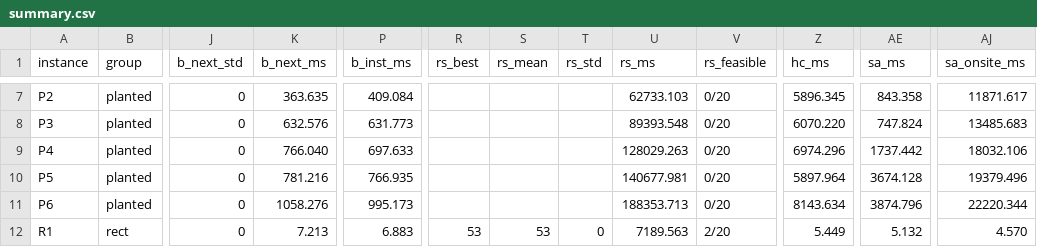
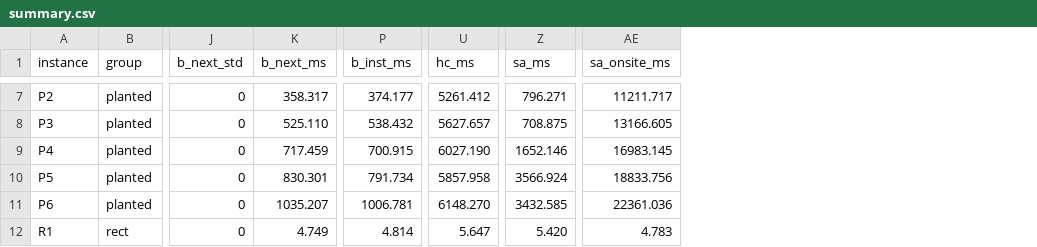
Before and after one commit to WilsonDaCrab/laminate-planner, a CSV file: results/summary.csv, drawn as a sheet; only a part is shown, gaps mark what is left out; removed rows and columns are numbered as before the commit, all else as after; the diff covers the shown part only; the diff names each change by its address in the sheet, - before the commit and + after, or states it on an @@ line.

```diff
--- a/results/summary.csv
+++ b/results/summary.csv
-column R (rs_best), row 12: 53
-column S (rs_mean), row 12: 53
-column T (rs_std), row 12: 0
-column U (rs_ms), rows 7-12: 62733.103 | 89393.548 | 128029.263 | 140677.981 | 188353.713 | 7189.563
-column V (rs_feasible), rows 7-12: 0/20 | 0/20 | 0/20 | 0/20 | 0/20 | 2/20
-K7 (b_next_ms): 363.635
+K7 (b_next_ms): 358.317
-P7 (b_inst_ms): 409.084
+P7 (b_inst_ms): 374.177
-U7 (hc_ms): 5896.345
+U7 (hc_ms): 5261.412
-Z7 (sa_ms): 843.358
+Z7 (sa_ms): 796.271
-AE7 (sa_onsite_ms): 11871.617
+AE7 (sa_onsite_ms): 11211.717
-K8 (b_next_ms): 632.576
+K8 (b_next_ms): 525.110
-P8 (b_inst_ms): 631.773
+P8 (b_inst_ms): 538.432
-U8 (hc_ms): 6070.220
+U8 (hc_ms): 5627.657
-Z8 (sa_ms): 747.824
+Z8 (sa_ms): 708.875
-AE8 (sa_onsite_ms): 13485.683
+AE8 (sa_onsite_ms): 13166.605
-K9 (b_next_ms): 766.040
+K9 (b_next_ms): 717.459
-P9 (b_inst_ms): 697.633
+P9 (b_inst_ms): 700.915
-U9 (hc_ms): 6974.296
+U9 (hc_ms): 6027.190
-Z9 (sa_ms): 1737.442
+Z9 (sa_ms): 1652.146
-AE9 (sa_onsite_ms): 18032.106
+AE9 (sa_onsite_ms): 16983.145
-K10 (b_next_ms): 781.216
+K10 (b_next_ms): 830.301
-P10 (b_inst_ms): 766.935
+P10 (b_inst_ms): 791.734
-U10 (hc_ms): 5897.964
+U10 (hc_ms): 5857.958
-Z10 (sa_ms): 3674.128
+Z10 (sa_ms): 3566.924
-AE10 (sa_onsite_ms): 19379.496
+AE10 (sa_onsite_ms): 18833.756
-K11 (b_next_ms): 1058.276
+K11 (b_next_ms): 1035.207
-P11 (b_inst_ms): 995.173
+P11 (b_inst_ms): 1006.781
-U11 (hc_ms): 8143.634
+U11 (hc_ms): 6148.270
-Z11 (sa_ms): 3874.796
+Z11 (sa_ms): 3432.585
-AE11 (sa_onsite_ms): 22220.344
+AE11 (sa_onsite_ms): 22361.036
-K12 (b_next_ms): 7.213
+K12 (b_next_ms): 4.749
-P12 (b_inst_ms): 6.883
+P12 (b_inst_ms): 4.814
-U12 (hc_ms): 5.449
+U12 (hc_ms): 5.647
-Z12 (sa_ms): 5.132
+Z12 (sa_ms): 5.420
-AE12 (sa_onsite_ms): 4.570
+AE12 (sa_onsite_ms): 4.783
```
Also changed, not shown: 143 edited cells elsewhere in this file, 2 other files.
